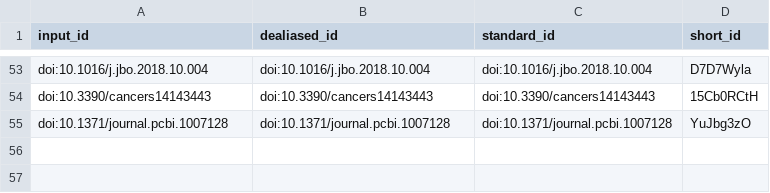
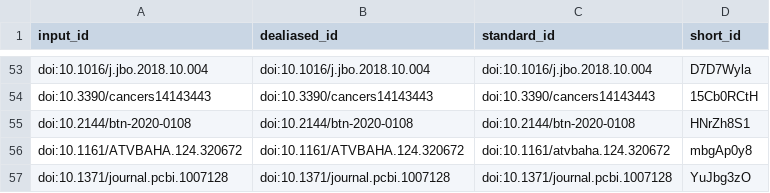
Before and after one commit to microct-ana-unibe-ch/microvasculature-manuscript, a TSV file: citations.tsv, drawn as a sheet; only a part is shown, gaps mark what is left out; the diff names each change by its address in the sheet, - before the commit and + after, or states it on an @@ line.

```diff
--- a/citations.tsv
+++ b/citations.tsv
+row 55: doi:10.2144/btn-2020-0108 | doi:10.2144/btn-2020-0108 | doi:10.2144/btn-2020-0108 | HNrZh8S1
+row 56: doi:10.1161/ATVBAHA.124.320672 | doi:10.1161/ATVBAHA.124.320672 | doi:10.1161/atvbaha.124.320672 | mbgAp0y8
```
Also changed, not shown: 6 other files.
